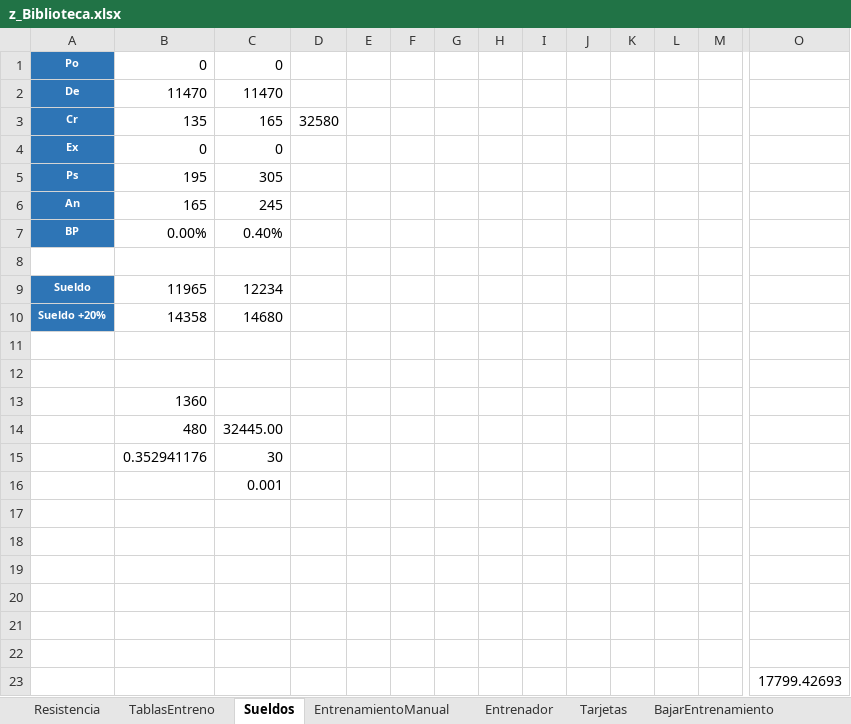
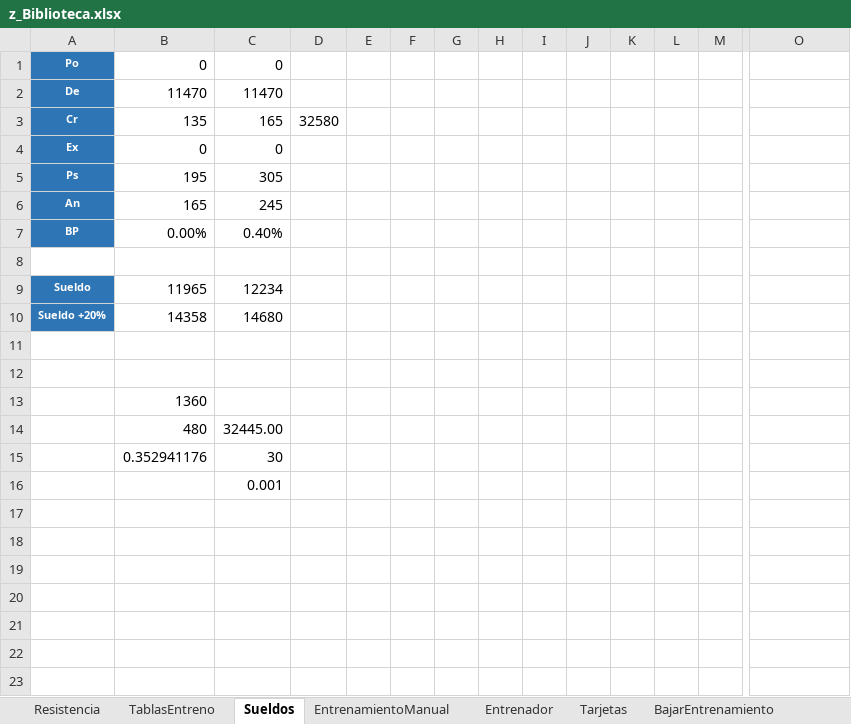
Before and after one commit to uny11/HI, an Excel workbook: projects/current/hattrick/z_Biblioteca.xlsx, sheet Sueldos, drawn as a sheet; only a part is shown, gaps mark what is left out; values as stored, in another font and other column widths than the file's, no borders; charts and pictures not drawn; rows hold the shown columns only; the diff names each change by its address in the sheet, - before the commit and + after, or states it on an @@ line.

```diff
--- a/projects/current/hattrick/z_Biblioteca.xlsx (sheet Sueldos)
+++ b/projects/current/hattrick/z_Biblioteca.xlsx (sheet Sueldos)
-row 18: (empty)
-row 19: (empty)
-row 20: (empty)
-row 21: (empty)
-row 22: (empty)
-row 23:  |  |  |  |  |  |  |  |  |  |  |  |  | 17799.42693
```
Also changed, not shown: 2 other files.
